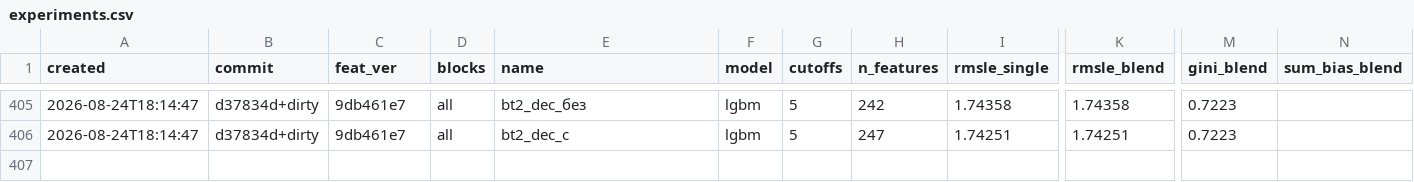
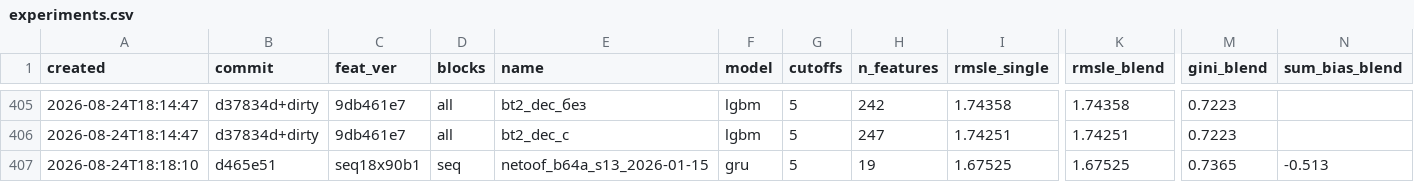
Before and after one commit to imaO0O/ozon-ml-champ, a CSV file: models/experiments.csv, drawn as a sheet; only a part is shown, gaps mark what is left out; rows hold the shown columns only; the diff names each change by its address in the sheet, - before the commit and + after, or states it on an @@ line.

```diff
--- a/models/experiments.csv
+++ b/models/experiments.csv
+row 407: 2026-08-24T18:18:10 | d465e51 | seq18x90b1 | seq | netoof_b64a_s13_2026-01-15 | gru | 5 | 19 | 1.67525 | 1.67525 | 0.7365 | -0.513
```
Also changed, not shown: 1 other file.
